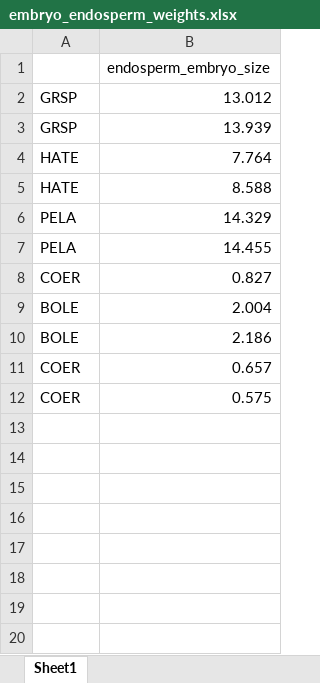
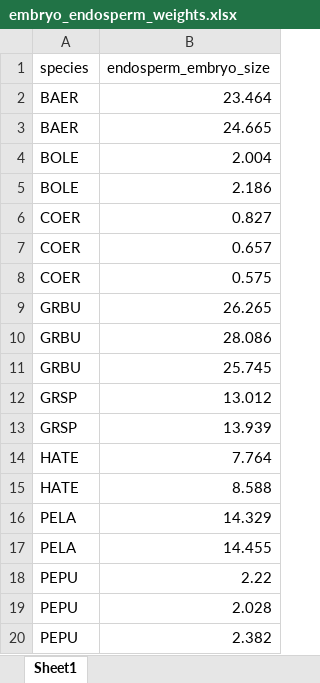
Before and after one commit to dfalster/Reproductive_Allocation_Kuringgai, an Excel workbook: data/embryo_endosperm_weights.xlsx, sheet Sheet1, drawn as a sheet; values as stored, in another font and other column widths than the file's, no borders; the diff names each change by its address in the sheet, - before the commit and + after, or states it on an @@ line.

Commit message:
adding file with embryo+endosperm weights determined from my species

```diff
--- a/data/embryo_endosperm_weights.xlsx (sheet Sheet1)
+++ b/data/embryo_endosperm_weights.xlsx (sheet Sheet1)
-A1: (empty)
+A1: species
+row 2: BAER | 23.464
+row 3: BAER | 24.665
@@ row 9 moved to row 4: BOLE @@
@@ row 10 moved to row 5: BOLE @@
@@ row 8 moved to row 6: COER @@
@@ row 11 moved to row 7: COER @@
@@ row 12 moved to row 8: COER @@
+row 9: GRBU | 26.265
+row 10: GRBU | 28.086
+row 11: GRBU | 25.745
+row 18: PEPU | 2.22
+row 19: PEPU | 2.028
+row 20: PEPU | 2.382
```
